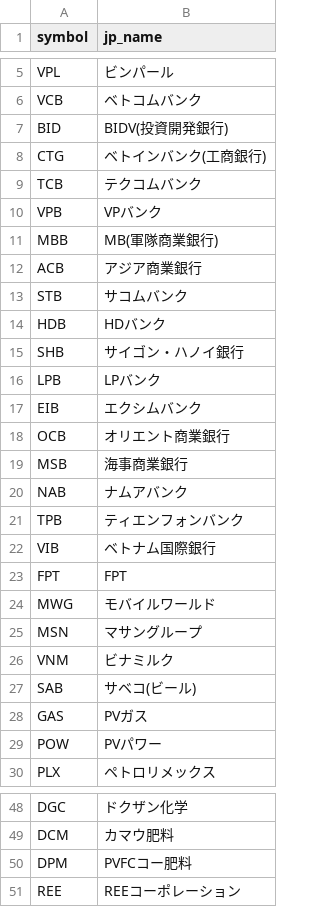
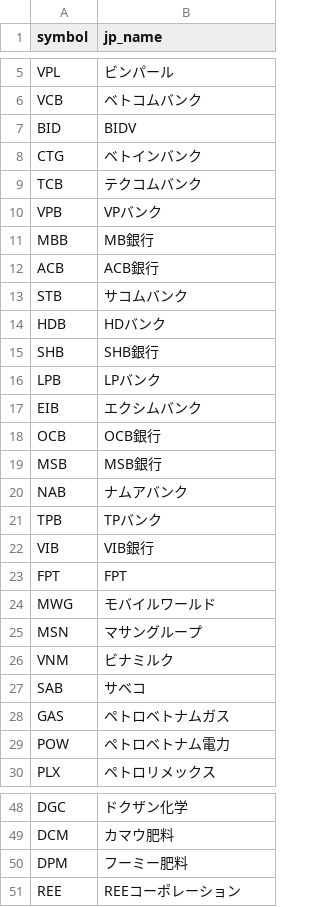
Before and after one commit to yumiba924-a11y/vn-morning-brief, a CSV file: config/names.csv, drawn as a sheet; only a part is shown, gaps mark what is left out; the diff covers the shown part only.

Commit message:
fix: 社名を通称カタカナに全面改訂(漢字意訳廃止・SBI/viet-kabu慣用準拠)。工商銀行→ベトインバンク等

```diff
--- a/config/names.csv
+++ b/config/names.csv
@@ -6,18 +6,18 @@ VPL,ビンパール
 VCB,ベトコムバンク
-BID,BIDV(投資開発銀行)
-CTG,ベトインバンク(工商銀行)
+BID,BIDV
+CTG,ベトインバンク
 TCB,テクコムバンク
 VPB,VPバンク
-MBB,MB(軍隊商業銀行)
-ACB,アジア商業銀行
+MBB,MB銀行
+ACB,ACB銀行
 STB,サコムバンク
 HDB,HDバンク
-SHB,サイゴン・ハノイ銀行
+SHB,SHB銀行
 LPB,LPバンク
 EIB,エクシムバンク
-OCB,オリエント商業銀行
-MSB,海事商業銀行
+OCB,OCB銀行
+MSB,MSB銀行
 NAB,ナムアバンク
-TPB,ティエンフォンバンク
-VIB,ベトナム国際銀行
+TPB,TPバンク
+VIB,VIB銀行
 FPT,FPT
@@ -26,5 +26,5 @@ MSN,マサングループ
 VNM,ビナミルク
-SAB,サベコ(ビール)
-GAS,PVガス
-POW,PVパワー
+SAB,サベコ
+GAS,ペトロベトナムガス
+POW,ペトロベトナム電力
 PLX,ペトロリメックス
@@ -49,3 +49,3 @@ DGC,ドクザン化学
 DCM,カマウ肥料
-DPM,PVFCコー肥料
+DPM,フーミー肥料
 REE,REEコーポレーション
```
Also changed, not shown: 9 edited cells elsewhere in this file.
